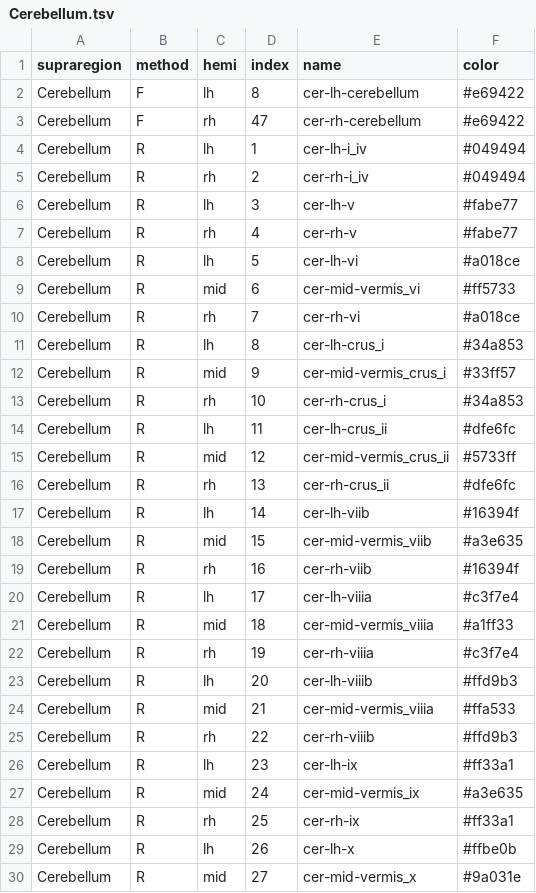
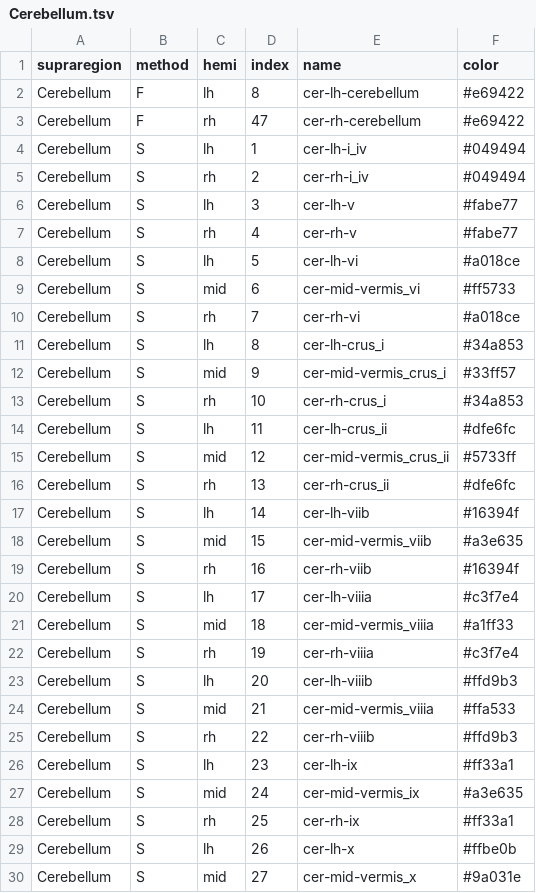
Before and after one commit to connectomicslab/chimera, a TSV file: chimera/config/supraregions/Cerebellum.tsv, drawn as a sheet; only a part is shown; the diff covers the shown part only.

Commit message:
Adding the methods to parcelate the cerebellum using the SUIT atlas

```diff
--- a/chimera/config/supraregions/Cerebellum.tsv
+++ b/chimera/config/supraregions/Cerebellum.tsv
@@ -3,28 +3,28 @@ Cerebellum	F	lh	8	cer-lh-cerebellum	#e69422
 Cerebellum	F	rh	47	cer-rh-cerebellum	#e69422
-Cerebellum	R	lh	1	cer-lh-i_iv	#049494
-Cerebellum	R	rh	2	cer-rh-i_iv	#049494
-Cerebellum	R	lh	3	cer-lh-v	#fabe77
-Cerebellum	R	rh	4	cer-rh-v	#fabe77
-Cerebellum	R	lh	5	cer-lh-vi	#a018ce
-Cerebellum	R	mid	6	cer-mid-vermis_vi	#ff5733
-Cerebellum	R	rh	7	cer-rh-vi	#a018ce
-Cerebellum	R	lh	8	cer-lh-crus_i	#34a853
-Cerebellum	R	mid	9	cer-mid-vermis_crus_i	#33ff57
-Cerebellum	R	rh	10	cer-rh-crus_i	#34a853
-Cerebellum	R	lh	11	cer-lh-crus_ii	#dfe6fc
-Cerebellum	R	mid	12	cer-mid-vermis_crus_ii	#5733ff
-Cerebellum	R	rh	13	cer-rh-crus_ii	#dfe6fc
-Cerebellum	R	lh	14	cer-lh-viib	#16394f
-Cerebellum	R	mid	15	cer-mid-vermis_viib	#a3e635
-Cerebellum	R	rh	16	cer-rh-viib	#16394f
-Cerebellum	R	lh	17	cer-lh-viiia	#c3f7e4
-Cerebellum	R	mid	18	cer-mid-vermis_viiia	#a1ff33
-Cerebellum	R	rh	19	cer-rh-viiia	#c3f7e4
-Cerebellum	R	lh	20	cer-lh-viiib	#ffd9b3
-Cerebellum	R	mid	21	cer-mid-vermis_viiia	#ffa533
-Cerebellum	R	rh	22	cer-rh-viiib	#ffd9b3
-Cerebellum	R	lh	23	cer-lh-ix	#ff33a1
-Cerebellum	R	mid	24	cer-mid-vermis_ix	#a3e635
-Cerebellum	R	rh	25	cer-rh-ix	#ff33a1
-Cerebellum	R	lh	26	cer-lh-x	#ffbe0b
-Cerebellum	R	mid	27	cer-mid-vermis_x	#9a031e
+Cerebellum	S	lh	1	cer-lh-i_iv	#049494
+Cerebellum	S	rh	2	cer-rh-i_iv	#049494
+Cerebellum	S	lh	3	cer-lh-v	#fabe77
+Cerebellum	S	rh	4	cer-rh-v	#fabe77
+Cerebellum	S	lh	5	cer-lh-vi	#a018ce
+Cerebellum	S	mid	6	cer-mid-vermis_vi	#ff5733
+Cerebellum	S	rh	7	cer-rh-vi	#a018ce
+Cerebellum	S	lh	8	cer-lh-crus_i	#34a853
+Cerebellum	S	mid	9	cer-mid-vermis_crus_i	#33ff57
+Cerebellum	S	rh	10	cer-rh-crus_i	#34a853
+Cerebellum	S	lh	11	cer-lh-crus_ii	#dfe6fc
+Cerebellum	S	mid	12	cer-mid-vermis_crus_ii	#5733ff
+Cerebellum	S	rh	13	cer-rh-crus_ii	#dfe6fc
+Cerebellum	S	lh	14	cer-lh-viib	#16394f
+Cerebellum	S	mid	15	cer-mid-vermis_viib	#a3e635
+Cerebellum	S	rh	16	cer-rh-viib	#16394f
+Cerebellum	S	lh	17	cer-lh-viiia	#c3f7e4
+Cerebellum	S	mid	18	cer-mid-vermis_viiia	#a1ff33
+Cerebellum	S	rh	19	cer-rh-viiia	#c3f7e4
+Cerebellum	S	lh	20	cer-lh-viiib	#ffd9b3
+Cerebellum	S	mid	21	cer-mid-vermis_viiia	#ffa533
+Cerebellum	S	rh	22	cer-rh-viiib	#ffd9b3
+Cerebellum	S	lh	23	cer-lh-ix	#ff33a1
+Cerebellum	S	mid	24	cer-mid-vermis_ix	#a3e635
+Cerebellum	S	rh	25	cer-rh-ix	#ff33a1
+Cerebellum	S	lh	26	cer-lh-x	#ffbe0b
+Cerebellum	S	mid	27	cer-mid-vermis_x	#9a031e
```
Also changed, not shown: 6 added rows and 1 edited cell elsewhere in this file, 1 other file.
